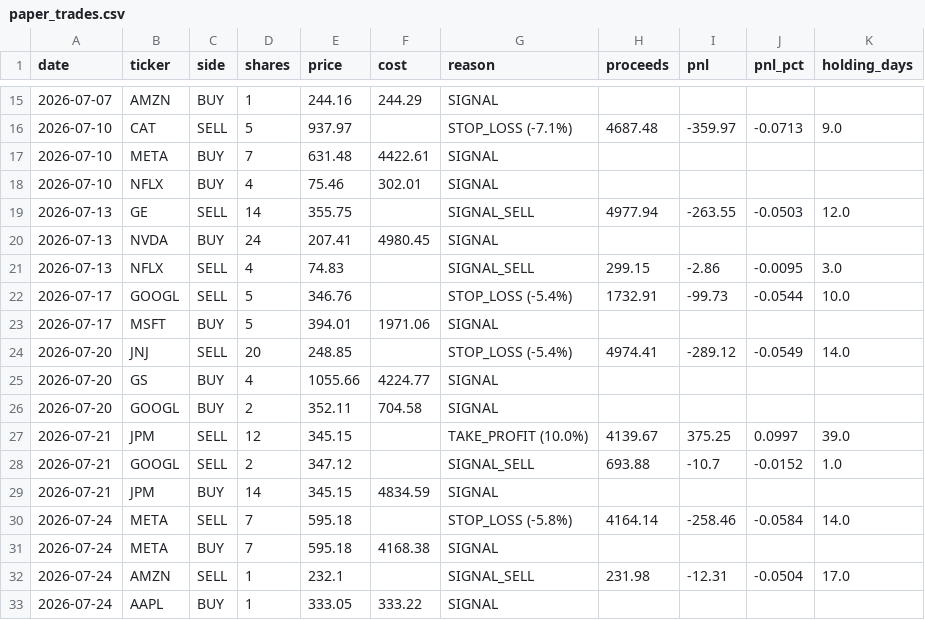
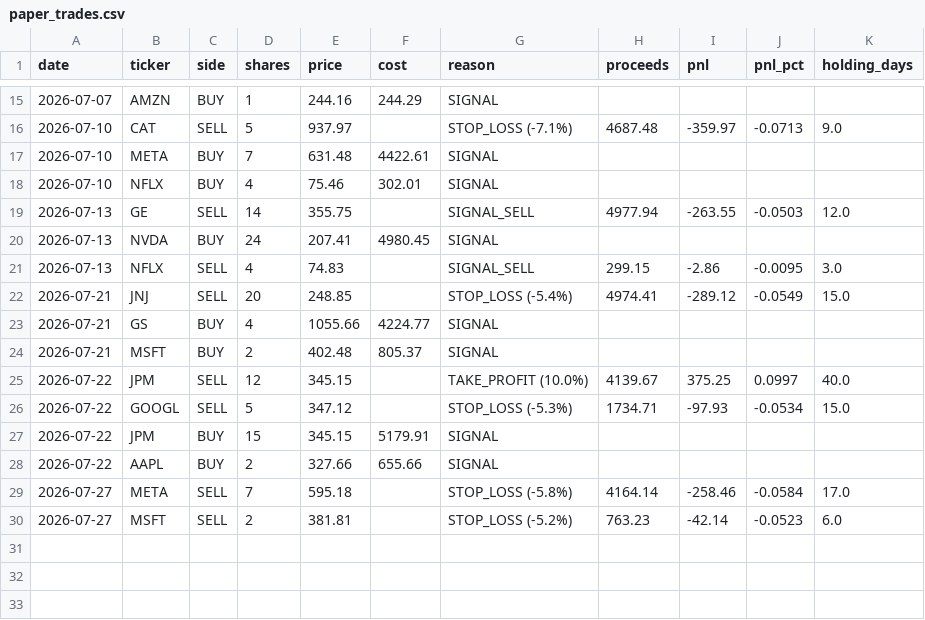
Before and after one commit to TonyTCFu/quant-us-trading, a CSV file: outputs/paper_trades.csv, drawn as a sheet; only a part is shown, gaps mark what is left out.

Commit message:
Merge: accept remote data, add summary report

```diff
--- a/outputs/paper_trades.csv
+++ b/outputs/paper_trades.csv
@@ -21,13 +21,10 @@ date,ticker,side,shares,price,cost,reason,proceeds,pnl,pnl_pct,holding_days
 2026-07-13,NFLX,SELL,4,74.83,,SIGNAL_SELL,299.15,-2.86,-0.0095,3.0
-2026-07-17,GOOGL,SELL,5,346.76,,STOP_LOSS (-5.4%),1732.91,-99.73,-0.0544,10.0
-2026-07-17,MSFT,BUY,5,394.01,1971.06,SIGNAL,,,,
-2026-07-20,JNJ,SELL,20,248.85,,STOP_LOSS (-5.4%),4974.41,-289.12,-0.0549,14.0
-2026-07-20,GS,BUY,4,1055.66,4224.77,SIGNAL,,,,
-2026-07-20,GOOGL,BUY,2,352.11,704.58,SIGNAL,,,,
-2026-07-21,JPM,SELL,12,345.15,,TAKE_PROFIT (10.0%),4139.67,375.25,0.0997,39.0
-2026-07-21,GOOGL,SELL,2,347.12,,SIGNAL_SELL,693.88,-10.7,-0.0152,1.0
-2026-07-21,JPM,BUY,14,345.15,4834.59,SIGNAL,,,,
-2026-07-24,META,SELL,7,595.18,,STOP_LOSS (-5.8%),4164.14,-258.46,-0.0584,14.0
-2026-07-24,META,BUY,7,595.18,4168.38,SIGNAL,,,,
-2026-07-24,AMZN,SELL,1,232.1,,SIGNAL_SELL,231.98,-12.31,-0.0504,17.0
-2026-07-24,AAPL,BUY,1,333.05,333.22,SIGNAL,,,,
+2026-07-21,JNJ,SELL,20,248.85,,STOP_LOSS (-5.4%),4974.41,-289.12,-0.0549,15.0
+2026-07-21,GS,BUY,4,1055.66,4224.77,SIGNAL,,,,
+2026-07-21,MSFT,BUY,2,402.48,805.37,SIGNAL,,,,
+2026-07-22,JPM,SELL,12,345.15,,TAKE_PROFIT (10.0%),4139.67,375.25,0.0997,40.0
+2026-07-22,GOOGL,SELL,5,347.12,,STOP_LOSS (-5.3%),1734.71,-97.93,-0.0534,15.0
+2026-07-22,JPM,BUY,15,345.15,5179.91,SIGNAL,,,,
+2026-07-22,AAPL,BUY,2,327.66,655.66,SIGNAL,,,,
+2026-07-27,META,SELL,7,595.18,,STOP_LOSS (-5.8%),4164.14,-258.46,-0.0584,17.0
+2026-07-27,MSFT,SELL,2,381.81,,STOP_LOSS (-5.2%),763.23,-42.14,-0.0523,6.0
```
Also changed, not shown: outputs/paper_equity.csv, 2 other files.
